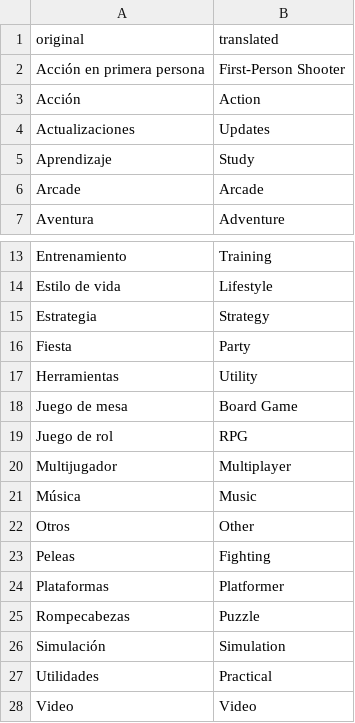
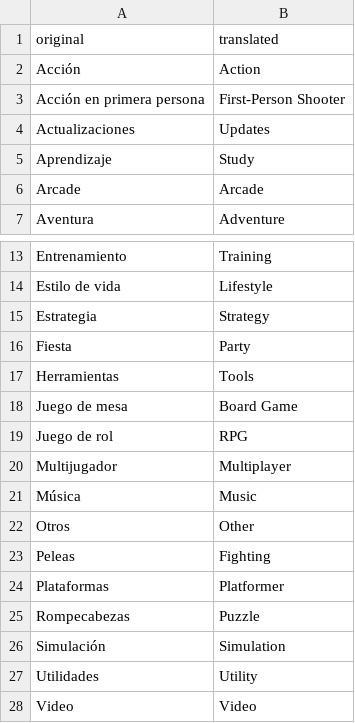
Before and after one commit to ivaano/titledbConverter, a TSV file: titledbConverter/Datasets/categories.AR.es.tsv, drawn as a sheet; only a part is shown, gaps mark what is left out.

```diff
--- a/titledbConverter/Datasets/categories.AR.es.tsv
+++ b/titledbConverter/Datasets/categories.AR.es.tsv
@@ -1,4 +1,4 @@
 original	translated
+Acción	Action
 Acción en primera persona	First-Person Shooter
-Acción	Action
 Actualizaciones	Updates
@@ -16,3 +16,3 @@ Estrategia	Strategy
 Fiesta	Party
-Herramientas	Utility
+Herramientas	Tools
 Juego de mesa	Board Game
@@ -26,3 +26,3 @@ Rompecabezas	Puzzle
 Simulación	Simulation
-Utilidades	Practical
+Utilidades	Utility
 Video	Video
```
Also changed, not shown: titledbConverter/Datasets/categories.ES.es.tsv, titledbConverter/Datasets/categories.US.en.tsv, 3 other files.
